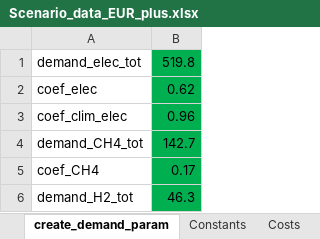
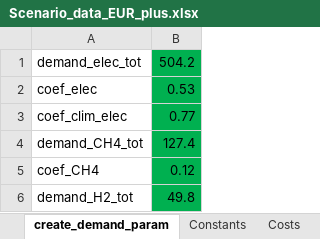
Before and after one commit to hMonch/EOLES_stage_nW, an Excel workbook: Scenario_data_EUR_plus.xlsx, sheet create_demand_param, drawn as a sheet; values as stored, in another font and other column widths than the file's, no borders; the diff names each change by its address in the sheet, - before the commit and + after, or states it on an @@ line.

```diff
--- a/Scenario_data_EUR_plus.xlsx (sheet create_demand_param)
+++ b/Scenario_data_EUR_plus.xlsx (sheet create_demand_param)
-B1: 519.8
+B1: 504.2
-B2: 0.62
+B2: 0.53
-B3: 0.96
+B3: 0.77
-B4: 142.7
+B4: 127.4
-B5: 0.17
+B5: 0.12
-B6: 46.3
+B6: 49.8
```
Also changed, not shown: sheet traitement_nW_EOLES, sheet min_cap, sheet max_cap, sheet Constants, sheet biogas_potential, sheet tech_parameters, 2 more sheets, 4 other files.
